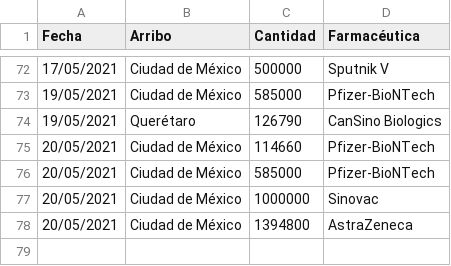
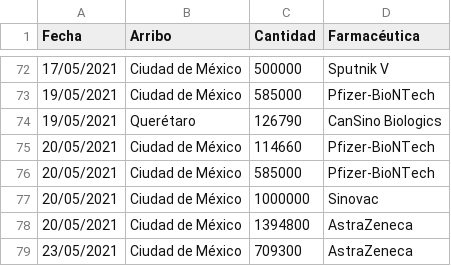
Before and after one commit to ssmdhdbindp/Vacunas, a CSV file: vacunasreport.csv, drawn as a sheet; only a part is shown, gaps mark what is left out; the diff names each change by its address in the sheet, - before the commit and + after, or states it on an @@ line.

Commit message:
Update vacunasreport.csv

```diff
--- a/vacunasreport.csv
+++ b/vacunasreport.csv
+row 79: 23/05/2021 | Ciudad de México | 709300 | AstraZeneca
```
